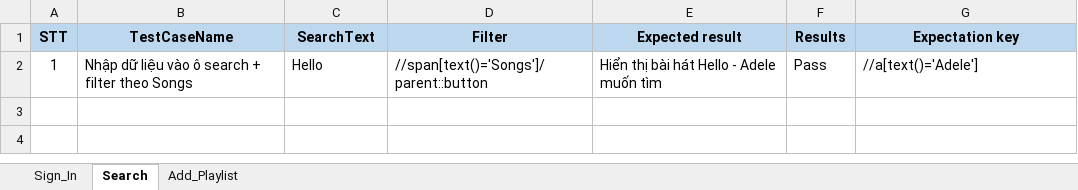
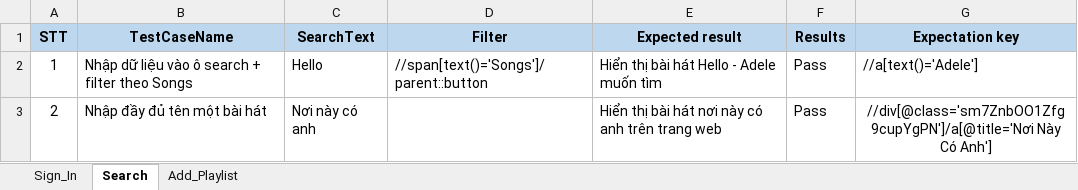
Before and after one commit to huy-nx0308/DoAn_2023, an Excel workbook: src/main/resources/Test_Data.xlsx, sheet Search, drawn as a sheet; values as stored, in another font and other column widths than the file's, no borders; the diff names each change by its address in the sheet, - before the commit and + after, or states it on an @@ line.

Commit message:
update test for add play list

```diff
--- a/src/main/resources/Test_Data.xlsx (sheet Search)
+++ b/src/main/resources/Test_Data.xlsx (sheet Search)
+row 3: 2 | Nhập đầy đủ tên một bài hát | Nơi này có anh |  | Hiển thị bài hát nơi này có anh trên trang web | Pass | //div[@class='sm7ZnbOO1Zfg9cupYgPN']/a[@title='Nơi Này Có Anh']
```
Also changed, not shown: 11 other files.
